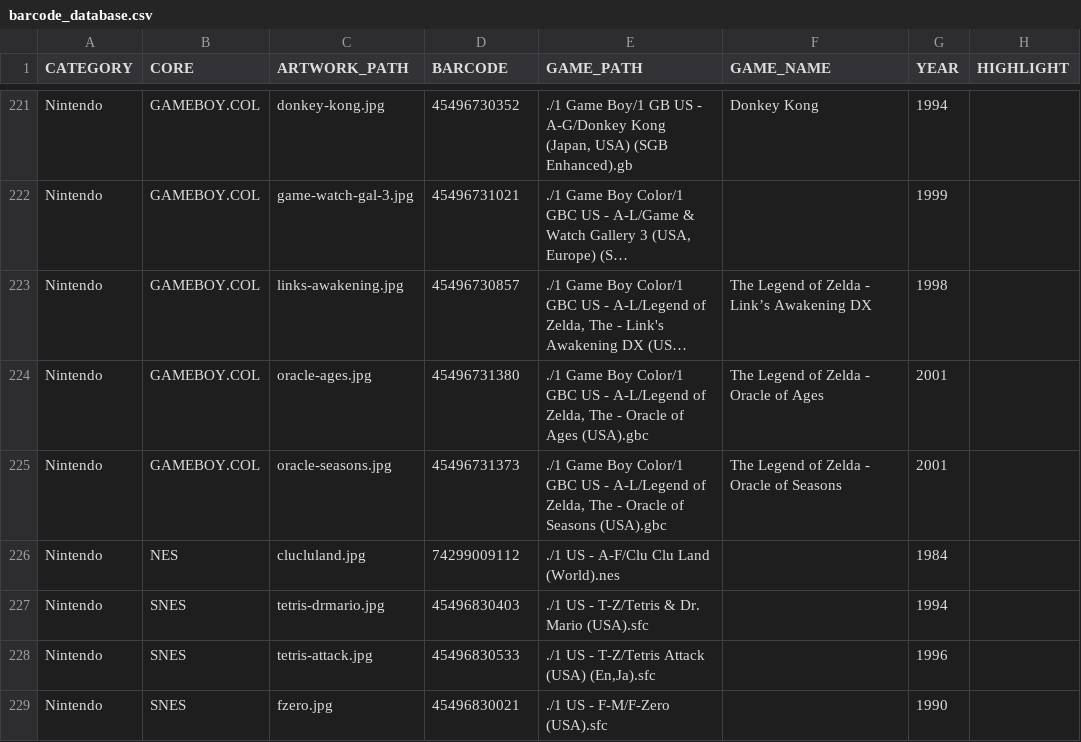
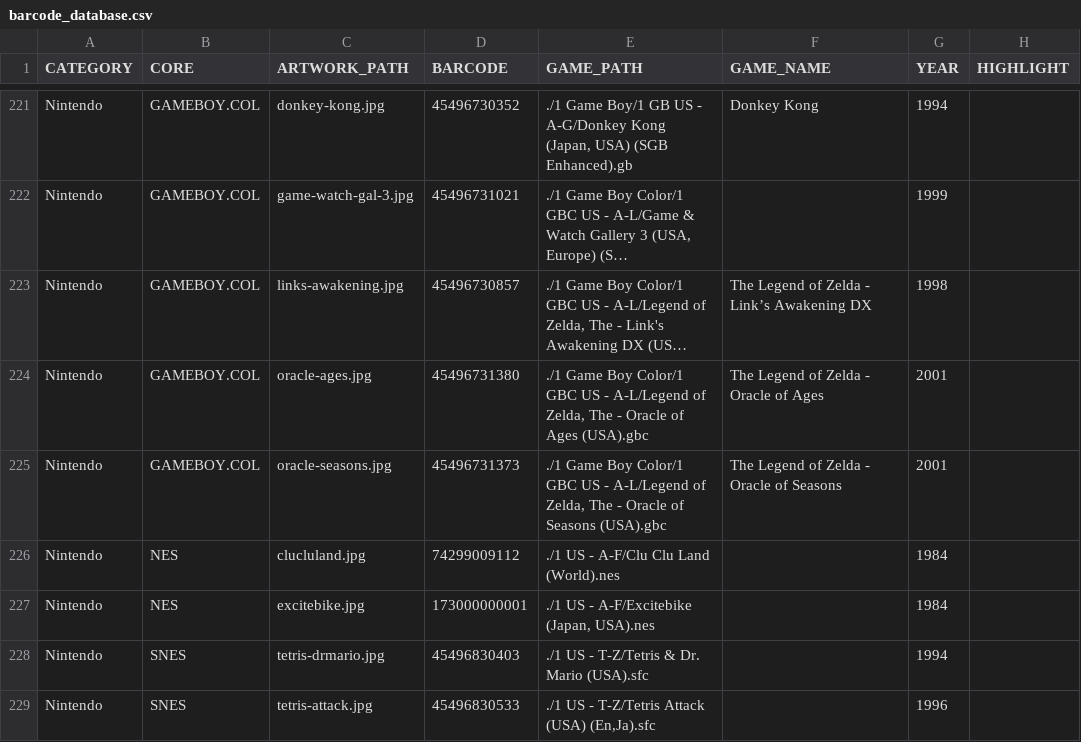
Before and after one commit to felleg/mister-barcode-launcher, a CSV file: barcode_database.csv, drawn as a sheet; only a part is shown, gaps mark what is left out; the shorter side is filled out with more unchanged rows; long unchanged cells end in …; the diff names each change by its address in the sheet, - before the commit and + after, or states it on an @@ line.

Commit message:
excitebike

```diff
--- a/barcode_database.csv
+++ b/barcode_database.csv
+row 227: Nintendo | NES | excitebike.jpg | 173000000001 | ./1 US - A-F/Excitebike (Japan, USA).nes |  | 1984
```
Also changed, not shown: 1 other file.
